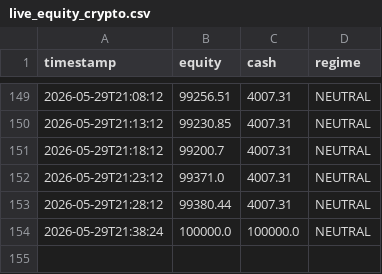
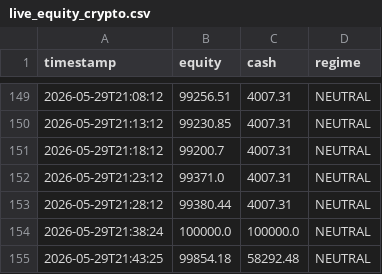
Before and after one commit to khinebo/trading_dashboard, a CSV file: live_equity_crypto.csv, drawn as a sheet; only a part is shown, gaps mark what is left out; the diff names each change by its address in the sheet, - before the commit and + after, or states it on an @@ line.

```diff
--- a/live_equity_crypto.csv
+++ b/live_equity_crypto.csv
+row 155: 2026-05-29T21:43:25 | 99854.18 | 58292.48 | NEUTRAL
```
Also changed, not shown: live_trades_crypto.csv.
